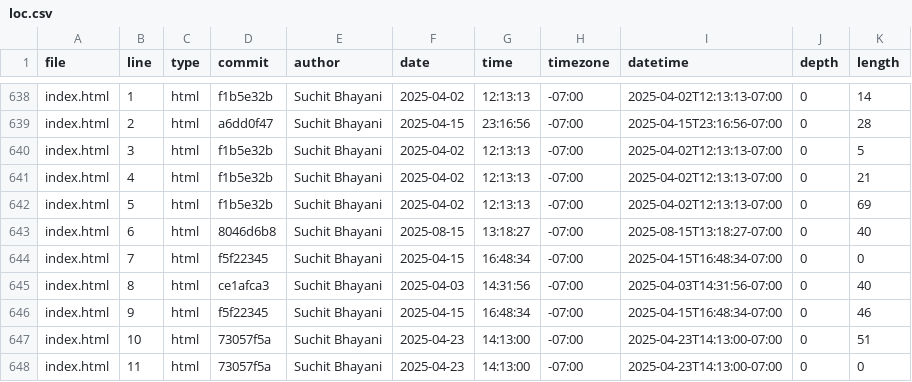
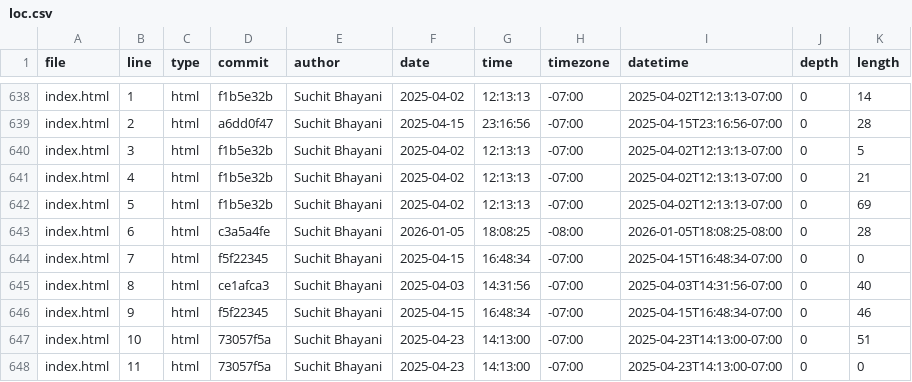
Before and after one commit to suchitbhayani/suchitbhayani.github.io, a CSV file: meta/loc.csv, drawn as a sheet; only a part is shown, gaps mark what is left out.

```diff
--- a/meta/loc.csv
+++ b/meta/loc.csv
@@ -642,3 +642,3 @@ index.html,4,html,f1b5e32b,Suchit Bhayani,2025-04-02,12:13:13,-07:00,2025-04-02T
 index.html,5,html,f1b5e32b,Suchit Bhayani,2025-04-02,12:13:13,-07:00,2025-04-02T12:13:13-07:00,0,69
-index.html,6,html,8046d6b8,Suchit Bhayani,2025-08-15,13:18:27,-07:00,2025-08-15T13:18:27-07:00,0,40
+index.html,6,html,c3a5a4fe,Suchit Bhayani,2026-01-05,18:08:25,-08:00,2026-01-05T18:08:25-08:00,0,28
 index.html,7,html,f5f22345,Suchit Bhayani,2025-04-15,16:48:34,-07:00,2025-04-15T16:48:34-07:00,0,0
```
